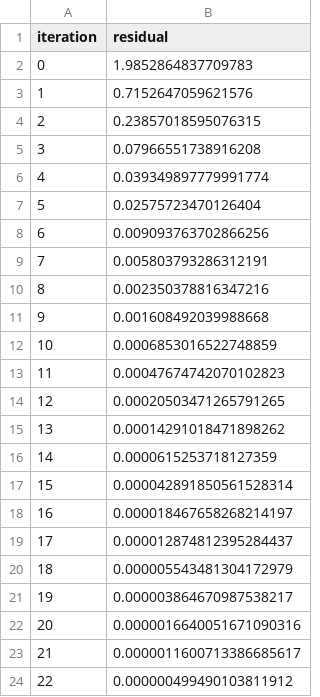
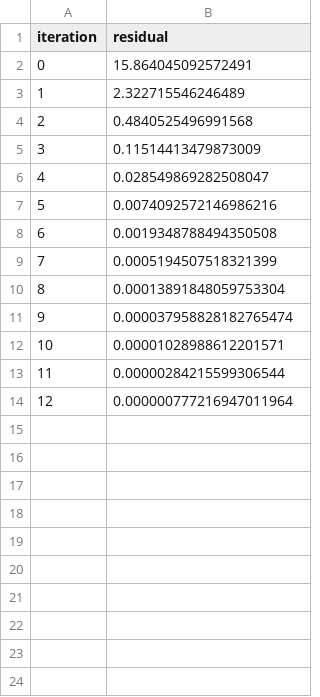
Before and after one commit to AntonAnisimovMIPT/Computational_mathematics, a CSV file: autumn_term/lab_2/plots_data/minimals_residual.csv, drawn as a sheet.

```diff
--- a/autumn_term/lab_2/plots_data/minimals_residual.csv
+++ b/autumn_term/lab_2/plots_data/minimals_residual.csv
@@ -1,24 +1,14 @@
 iteration,residual
-0,1.9852864837709783
-1,0.7152647059621576
-2,0.23857018595076315
-3,0.07966551738916208
-4,0.039349897779991774
-5,0.02575723470126404
-6,0.009093763702866256
-7,0.005803793286312191
-8,0.002350378816347216
-9,0.001608492039988668
-10,0.0006853016522748859
-11,0.00047674742070102823
-12,0.00020503471265791265
-13,0.00014291018471898262
-14,0.0000615253718127359
-15,0.000042891850561528314
-16,0.000018467658268214197
-17,0.000012874812395284437
-18,0.000005543481304172979
-19,0.000003864670987538217
-20,0.0000016640051671090316
-21,0.0000011600713386685617
-22,0.000000499490103811912
+0,15.864045092572491
+1,2.322715546246489
+2,0.4840525496991568
+3,0.11514413479873009
+4,0.028549869282508047
+5,0.0074092572146986216
+6,0.0019348788494350508
+7,0.0005194507518321399
+8,0.00013891848059753304
+9,0.000037958828182765474
+10,0.00001028988612201571
+11,0.00000284215599306544
+12,0.000000777216947011964
```
Also changed, not shown: 4 other files.
